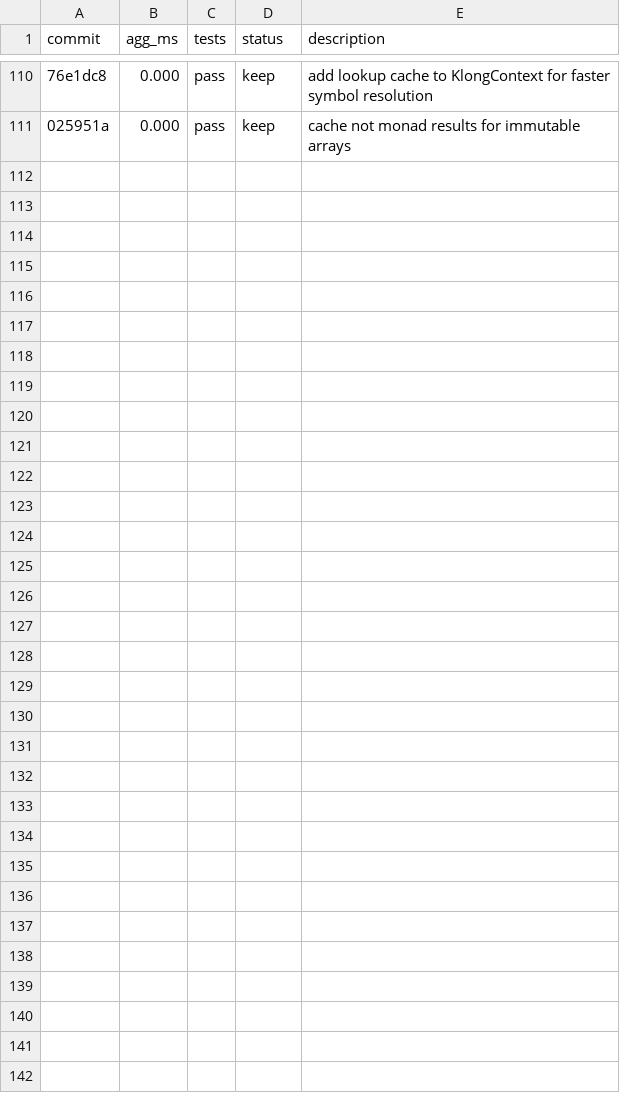
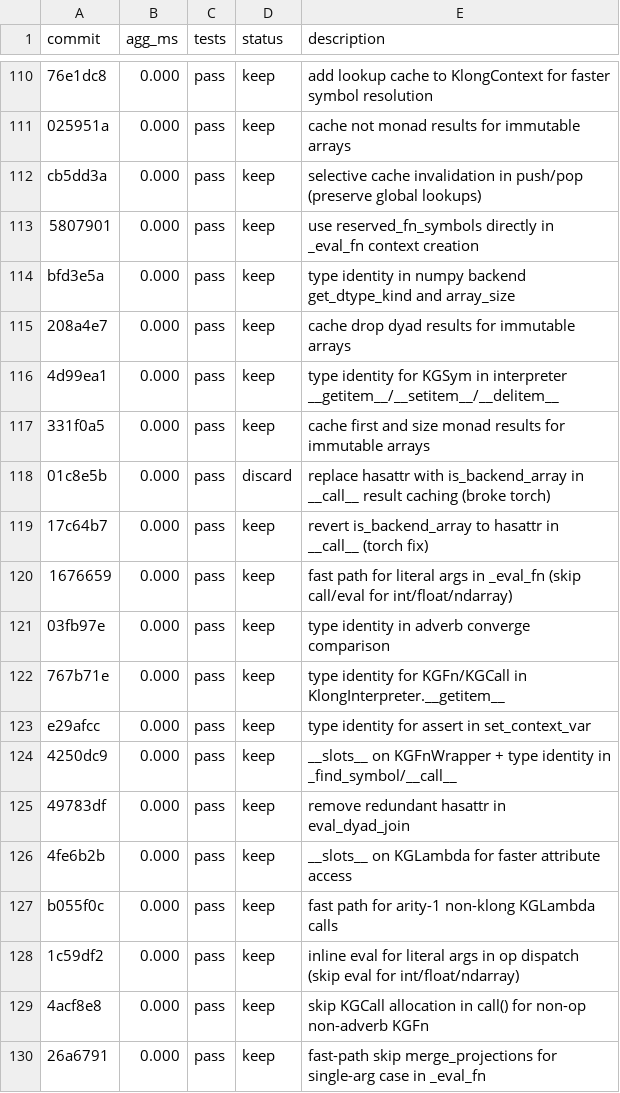
Before and after one commit to briangu/klongpy, a TSV file: results.tsv, drawn as a sheet; only a part is shown, gaps mark what is left out; the diff covers the shown part only; the diff names each change by its address in the sheet, - before the commit and + after, or states it on an @@ line.

```diff
--- a/results.tsv
+++ b/results.tsv
+row 112: cb5dd3a | 0.000 | pass | keep | selective cache invalidation in push/pop (preserve global lookups)
+row 113: 5807901 | 0.000 | pass | keep | use reserved_fn_symbols directly in _eval_fn context creation
+row 114: bfd3e5a | 0.000 | pass | keep | type identity in numpy backend get_dtype_kind and array_size
+row 115: 208a4e7 | 0.000 | pass | keep | cache drop dyad results for immutable arrays
+row 116: 4d99ea1 | 0.000 | pass | keep | type identity for KGSym in interpreter __getitem__/__setitem__/__delitem__
+row 117: 331f0a5 | 0.000 | pass | keep | cache first and size monad results for immutable arrays
+row 118: 01c8e5b | 0.000 | pass | discard | replace hasattr with is_backend_array in __call__ result caching (broke torch)
+row 119: 17c64b7 | 0.000 | pass | keep | revert is_backend_array to hasattr in __call__ (torch fix)
+row 120: 1676659 | 0.000 | pass | keep | fast path for literal args in _eval_fn (skip call/eval for int/float/ndarray)
+row 121: 03fb97e | 0.000 | pass | keep | type identity in adverb converge comparison
+row 122: 767b71e | 0.000 | pass | keep | type identity for KGFn/KGCall in KlongInterpreter.__getitem__
+row 123: e29afcc | 0.000 | pass | keep | type identity for assert in set_context_var
+row 124: 4250dc9 | 0.000 | pass | keep | __slots__ on KGFnWrapper + type identity in _find_symbol/__call__
+row 125: 49783df | 0.000 | pass | keep | remove redundant hasattr in eval_dyad_join
+row 126: 4fe6b2b | 0.000 | pass | keep | __slots__ on KGLambda for faster attribute access
+row 127: b055f0c | 0.000 | pass | keep | fast path for arity-1 non-klong KGLambda calls
+row 128: 1c59df2 | 0.000 | pass | keep | inline eval for literal args in op dispatch (skip eval for int/float/ndarray)
+row 129: 4acf8e8 | 0.000 | pass | keep | skip KGCall allocation in call() for non-op non-adverb KGFn
+row 130: 26a6791 | 0.000 | pass | keep | fast-path skip merge_projections for single-arg case in _eval_fn
```
Also changed, not shown: 13 added rows elsewhere in this file.
